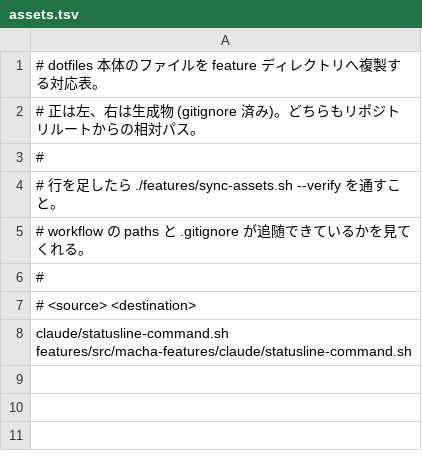
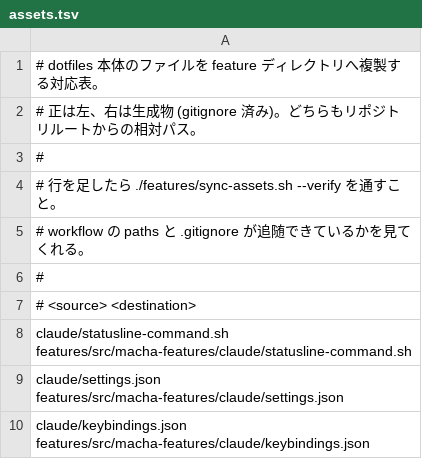
Before and after one commit to macha434/dotfiles, a TSV file: features/assets.tsv, drawn as a sheet.

```diff
--- a/features/assets.tsv
+++ b/features/assets.tsv
@@ -8 +8,3 @@
 claude/statusline-command.sh    features/src/macha-features/claude/statusline-command.sh
+claude/settings.json            features/src/macha-features/claude/settings.json
+claude/keybindings.json         features/src/macha-features/claude/keybindings.json
```
Also changed, not shown: 7 other files.
